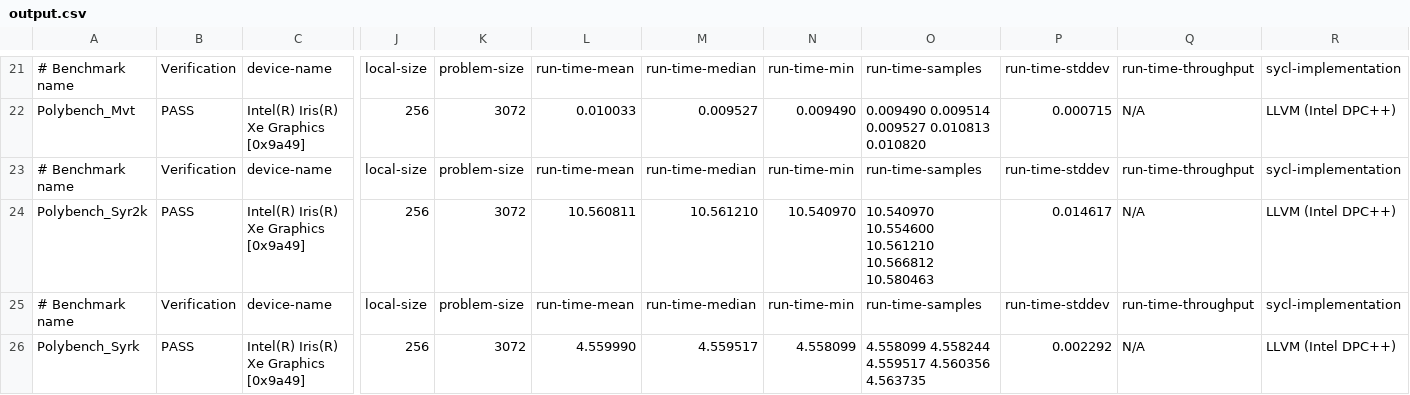
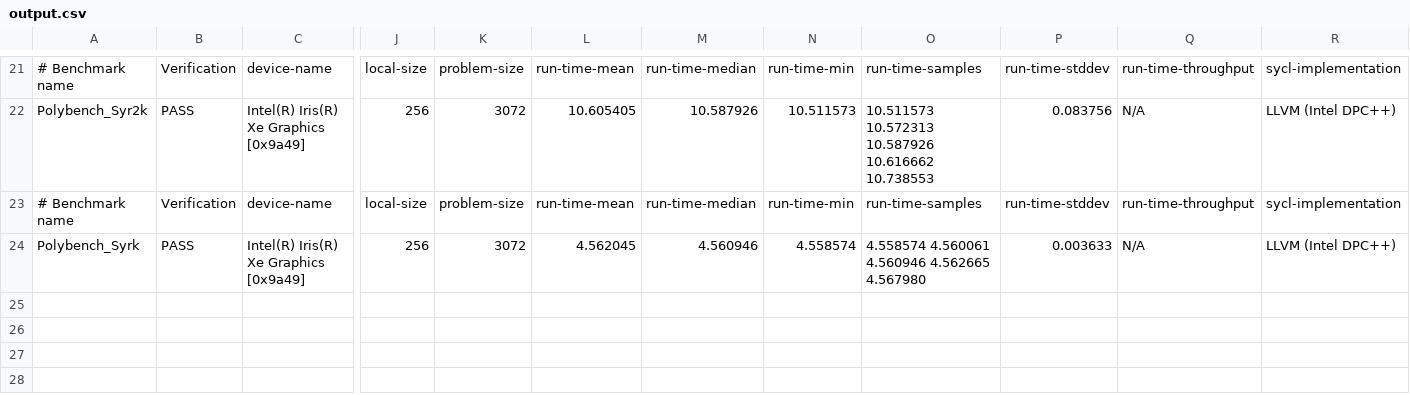
Before and after one commit to whitneywhtsang/sycl-bench, a CSV file: build_cgeist/output.csv, drawn as a sheet; only a part is shown, gaps mark what is left out; removed rows and columns are numbered as before the commit, all else as after; rows hold the shown columns only; the diff covers the shown part only; the diff names each change by its address in the sheet, - before the commit and + after, or states it on an @@ line.

Commit message:
Add performance results
Signed-off-by: Tsang, Whitney <whitney.tsang@intel.com>

```diff
--- a/build_cgeist/output.csv
+++ b/build_cgeist/output.csv
-A22: Polybench_Mvt
+A22: Polybench_Syr2k
-L22: 0.010033
+L22: 10.605405
-M22: 0.009527
+M22: 10.587926
-N22: 0.009490
+N22: 10.511573
-O22: 0.009490 0.009514 0.009527 0.010813 0.010820
+O22: 10.511573 10.572313 10.587926 10.616662 10.738553
-P22: 0.000715
+P22: 0.083756
-row 24: Polybench_Syr2k | PASS | Intel(R) Iris(R) Xe Graphics [0x9a49] | 256 | 3072 | 10.560811 | 10.561210 | 10.540970 | 10.540970 10.554600 10.561210 10.566812 10.580463 | 0.014617 | N/A | LLVM (Intel DPC++)
-row 25: # Benchmark name | Verification | device-name | local-size | problem-size | run-time-mean | run-time-median | run-time-min | run-time-samples | run-time-stddev | run-time-throughput | sycl-implementation
-L24: 4.559990
+L24: 4.562045
-M24: 4.559517
+M24: 4.560946
-N24: 4.558099
+N24: 4.558574
-O24: 4.558099 4.558244 4.559517 4.560356 4.563735
+O24: 4.558574 4.560061 4.560946 4.562665 4.567980
-P24: 0.002292
+P24: 0.003633
```
Also changed, not shown: 57 edited cells elsewhere in this file, 28 other files.
